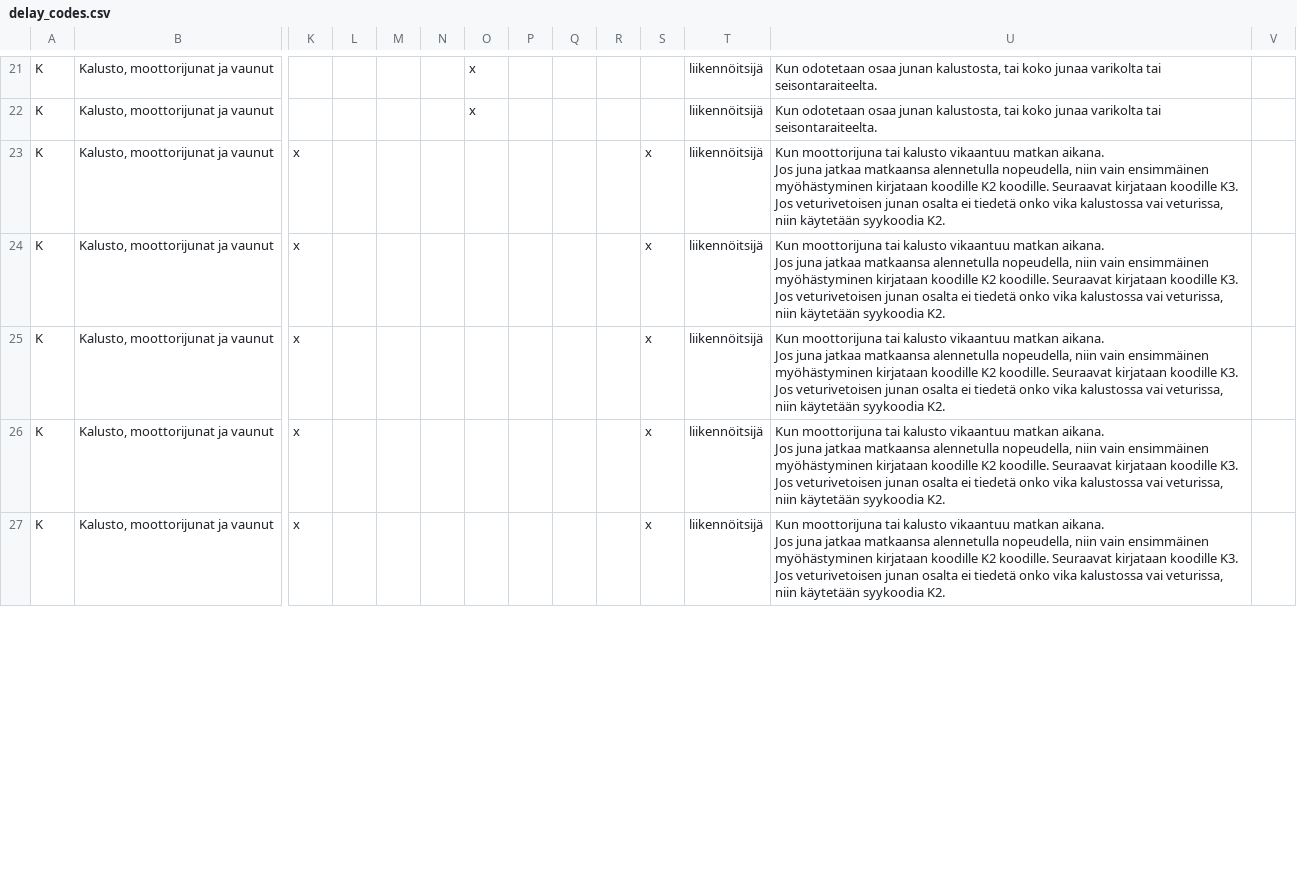
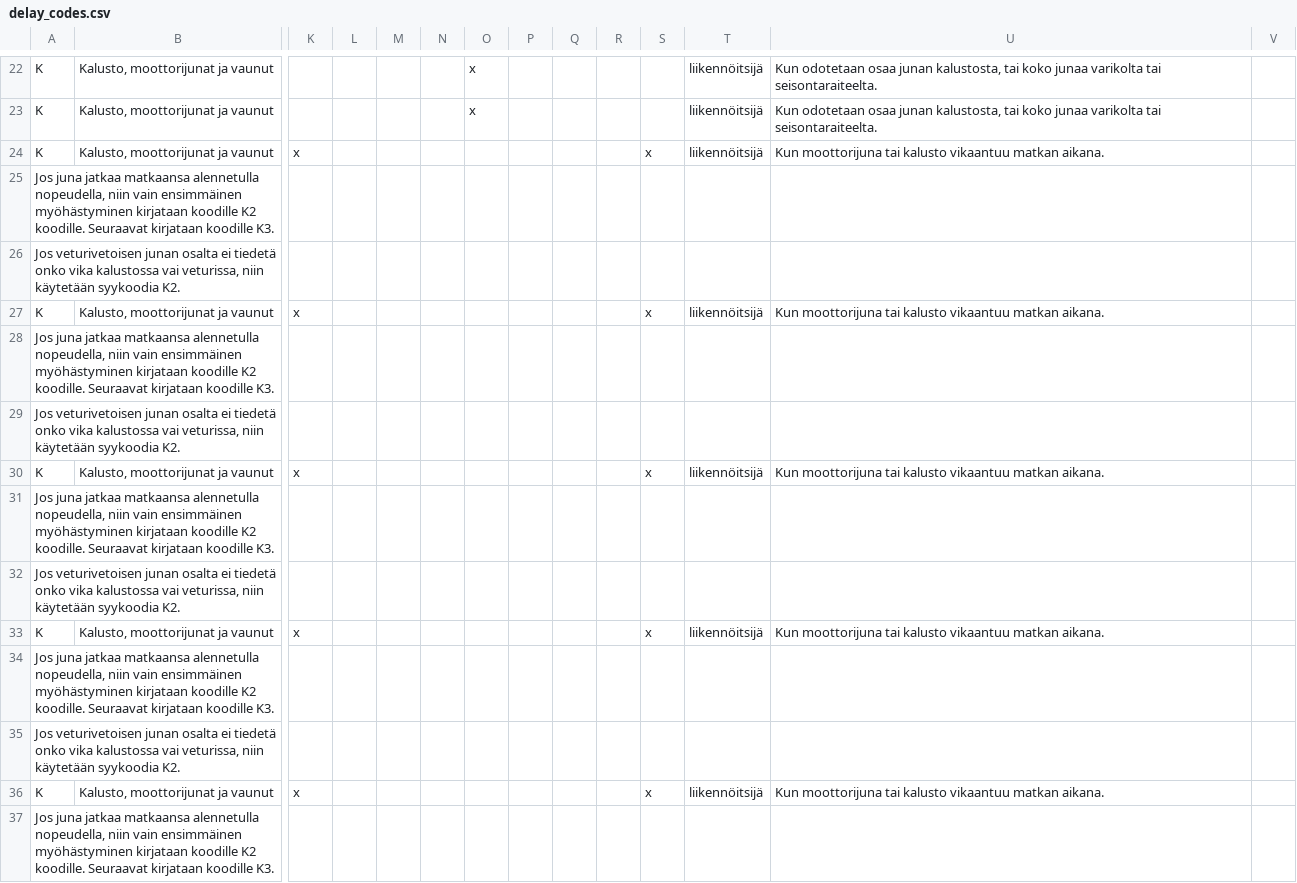
Before and after one commit to tmfg/metadata, a CSV file: csv/delay_codes.csv, drawn as a sheet; only a part is shown, gaps mark what is left out; addresses are those after the commit; rows hold the shown columns only; ↵ is a line break in a cell; the diff covers the shown part only; the diff names each change by its address in the sheet, - before the commit and + after, or states it on an @@ line.

Commit message:
more fixes

```diff
--- a/csv/delay_codes.csv
+++ b/csv/delay_codes.csv
-U24: …matkan aikana. ↵ Jos juna jatkaa matkaansa alennetulla nopeudella, niin vain ensimmäinen myöhästyminen kirjataan koodille K2 koodille. Seuraavat kirjataan koodille K3. ↵ Jos veturivetoisen junan osalta ei tiedetä onko vika kalustossa vai veturissa, niin käytetään syykoodia K2.
+U24: …matkan aikana.
+row 25: Jos juna jatkaa matkaansa alennetulla nopeudella, niin vain ensimmäinen myöhästyminen kirjataan koodille K2 koodille. Seuraavat kirjataan koodille K3.
+row 26: Jos veturivetoisen junan osalta ei tiedetä onko vika kalustossa vai veturissa, niin käytetään syykoodia K2.
-U27: …matkan aikana. ↵ Jos juna jatkaa matkaansa alennetulla nopeudella, niin vain ensimmäinen myöhästyminen kirjataan koodille K2 koodille. Seuraavat kirjataan koodille K3. ↵ Jos veturivetoisen junan osalta ei tiedetä onko vika kalustossa vai veturissa, niin käytetään syykoodia K2.
+U27: …matkan aikana.
+row 28: Jos juna jatkaa matkaansa alennetulla nopeudella, niin vain ensimmäinen myöhästyminen kirjataan koodille K2 koodille. Seuraavat kirjataan koodille K3.
+row 29: Jos veturivetoisen junan osalta ei tiedetä onko vika kalustossa vai veturissa, niin käytetään syykoodia K2.
-U30: …matkan aikana. ↵ Jos juna jatkaa matkaansa alennetulla nopeudella, niin vain ensimmäinen myöhästyminen kirjataan koodille K2 koodille. Seuraavat kirjataan koodille K3. ↵ Jos veturivetoisen junan osalta ei tiedetä onko vika kalustossa vai veturissa, niin käytetään syykoodia K2.
+U30: …matkan aikana.
+row 31: Jos juna jatkaa matkaansa alennetulla nopeudella, niin vain ensimmäinen myöhästyminen kirjataan koodille K2 koodille. Seuraavat kirjataan koodille K3.
+row 32: Jos veturivetoisen junan osalta ei tiedetä onko vika kalustossa vai veturissa, niin käytetään syykoodia K2.
-U33: …matkan aikana. ↵ Jos juna jatkaa matkaansa alennetulla nopeudella, niin vain ensimmäinen myöhästyminen kirjataan koodille K2 koodille. Seuraavat kirjataan koodille K3. ↵ Jos veturivetoisen junan osalta ei tiedetä onko vika kalustossa vai veturissa, niin käytetään syykoodia K2.
+U33: …matkan aikana.
+row 34: Jos juna jatkaa matkaansa alennetulla nopeudella, niin vain ensimmäinen myöhästyminen kirjataan koodille K2 koodille. Seuraavat kirjataan koodille K3.
+row 35: Jos veturivetoisen junan osalta ei tiedetä onko vika kalustossa vai veturissa, niin käytetään syykoodia K2.
-U36: …matkan aikana. ↵ Jos juna jatkaa matkaansa alennetulla nopeudella, niin vain ensimmäinen myöhästyminen kirjataan koodille K2 koodille. Seuraavat kirjataan koodille K3. ↵ Jos veturivetoisen junan osalta ei tiedetä onko vika kalustossa vai veturissa, niin käytetään syykoodia K2.
+U36: …matkan aikana.
+row 37: Jos juna jatkaa matkaansa alennetulla nopeudella, niin vain ensimmäinen myöhästyminen kirjataan koodille K2 koodille. Seuraavat kirjataan koodille K3.
```
Also changed, not shown: 36 added rows and 18 edited cells elsewhere in this file.
